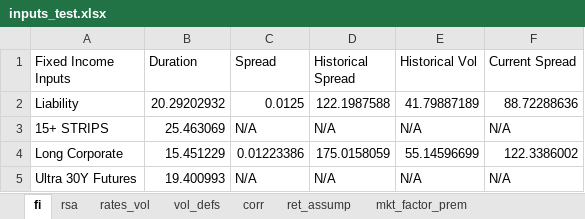
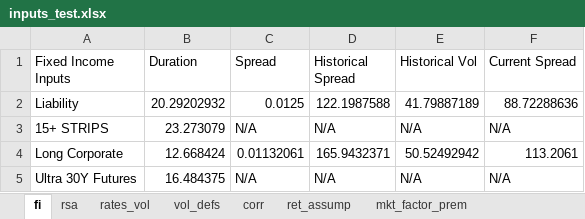
Before and after one commit to pforjoe/SAA, an Excel workbook: data/mv_inputs/inputs_test.xlsx, sheet fi, drawn as a sheet; values as stored, in another font and other column widths than the file's, no borders; the diff names each change by its address in the sheet, - before the commit and + after, or states it on an @@ line.

```diff
--- a/data/mv_inputs/inputs_test.xlsx (sheet fi)
+++ b/data/mv_inputs/inputs_test.xlsx (sheet fi)
-B3 (Duration): 25.463069
+B3 (Duration): 23.273079
-B4 (Duration): 15.451229
+B4 (Duration): 12.668424
-C4 (Spread): 0.01223386
+C4 (Spread): 0.01132061
-D4 (Historical Spread): 175.0158059
+D4 (Historical Spread): 165.9432371
-E4 (Historical Vol): 55.14596699
+E4 (Historical Vol): 50.52492942
-F4 (Current Spread): 122.3386002
+F4 (Current Spread): 113.2061
-B5 (Duration): 19.400993
+B5 (Duration): 16.484375
```
Also changed, not shown: sheet mkt_factor_prem, sheet ret_assump.
